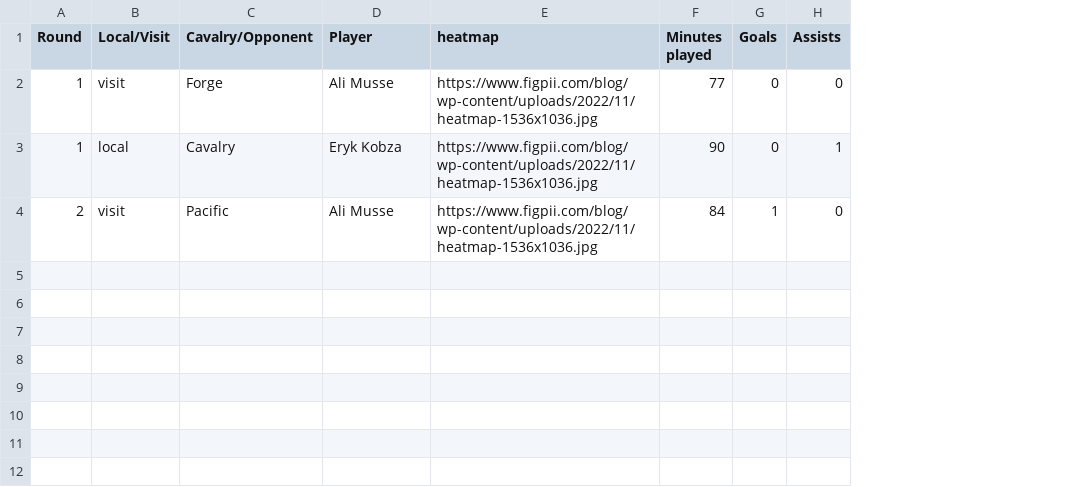
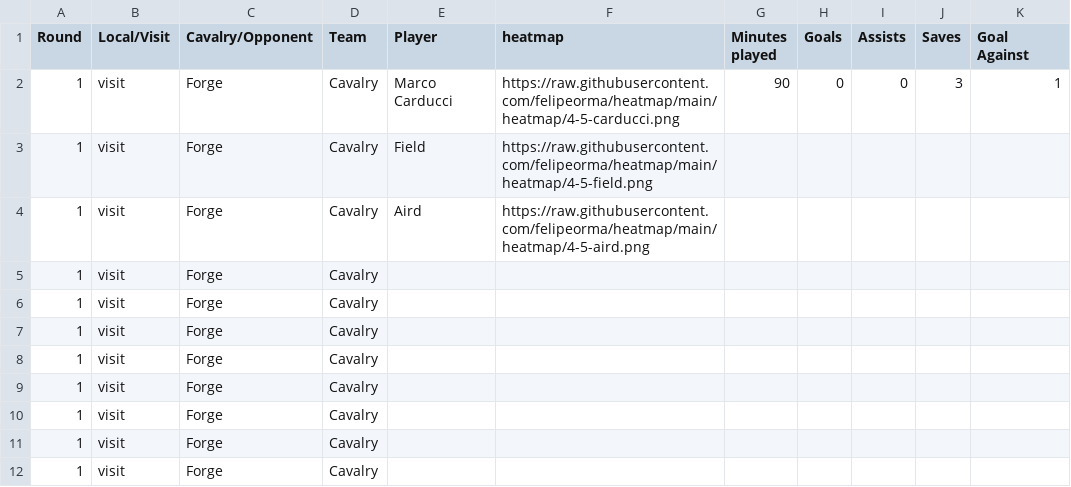
Before and after one commit to felipeorma/heatmap, a CSV file: matches.csv, drawn as a sheet; removed rows and columns are numbered as before the commit, all else as after; the diff names each change by its address in the sheet, - before the commit and + after, or states it on an @@ line.

Commit message:
Add files via upload

```diff
--- a/matches.csv
+++ b/matches.csv
+column D (Team), row 2: Cavalry
+column J (Saves), row 2: 3
+column K (Goal Against), row 2: 1
-E2 (Player): Ali Musse
+E2 (Player): Marco Carducci
-F2 (heatmap): https://www.figpii.com/blog/wp-content/uploads/2022/11/heatmap-1536x1036.jpg
+F2 (heatmap): https://raw.githubusercontent.com/felipeorma/heatmap/main/heatmap/4-5-carducci.png
-G2 (Minutes played): 77
+G2 (Minutes played): 90
-row 3: 1 | local | Cavalry | Eryk Kobza | https://www.figpii.com/blog/wp-content/uploads/2022/11/heatmap-1536x1036.jpg | 90 | 0 | 1
-row 4: 2 | visit | Pacific | Ali Musse | https://www.figpii.com/blog/wp-content/uploads/2022/11/heatmap-1536x1036.jpg | 84 | 1 | 0
+row 3: 1 | visit | Forge | Cavalry | Field | https://raw.githubusercontent.com/felipeorma/heatmap/main/heatmap/4-5-field.png
+row 4: 1 | visit | Forge | Cavalry | Aird | https://raw.githubusercontent.com/felipeorma/heatmap/main/heatmap/4-5-aird.png
+row 5: 1 | visit | Forge | Cavalry
+row 6: 1 | visit | Forge | Cavalry
+row 7: 1 | visit | Forge | Cavalry
+row 8: 1 | visit | Forge | Cavalry
+row 9: 1 | visit | Forge | Cavalry
+row 10: 1 | visit | Forge | Cavalry
+row 11: 1 | visit | Forge | Cavalry
+row 12: 1 | visit | Forge | Cavalry
```
